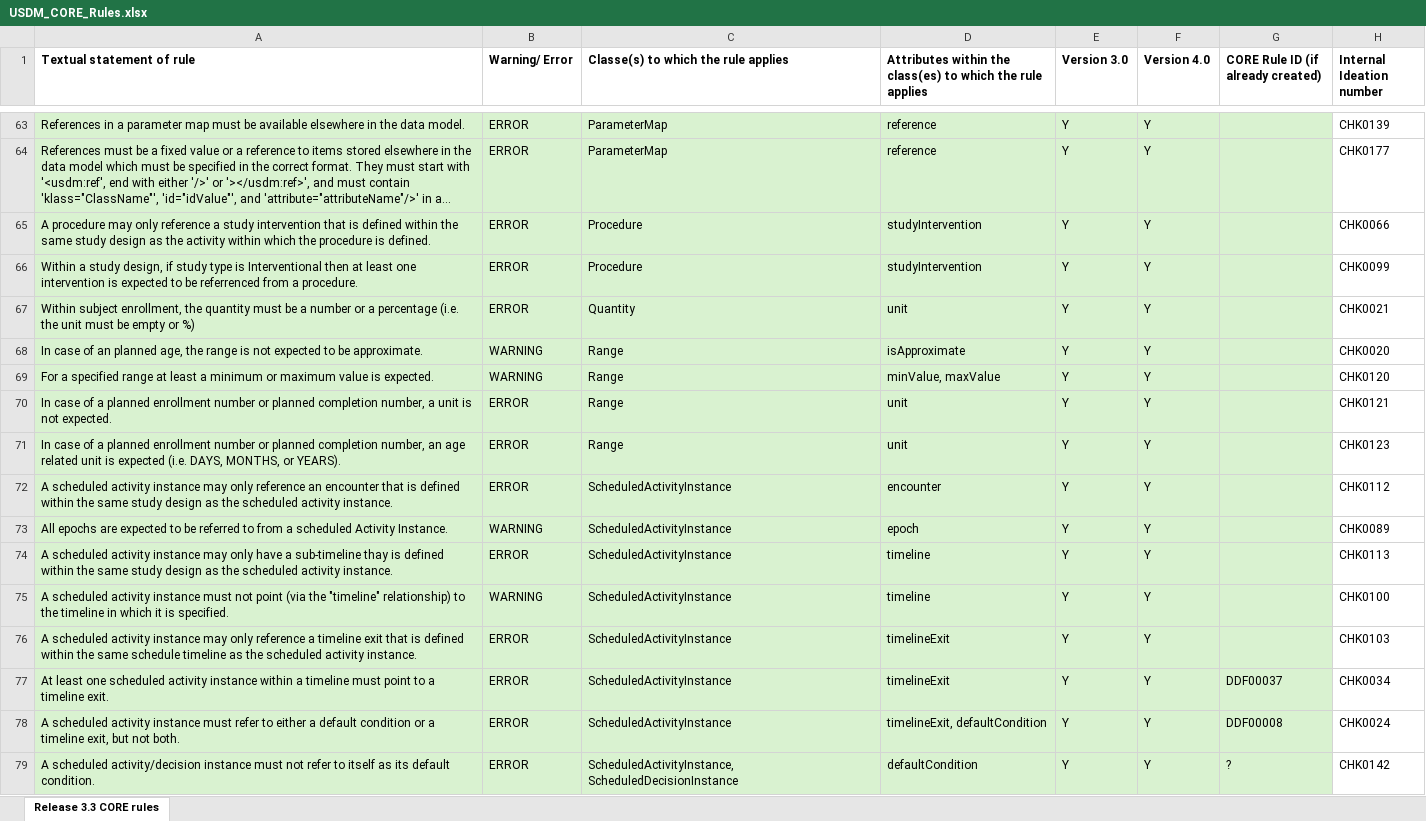
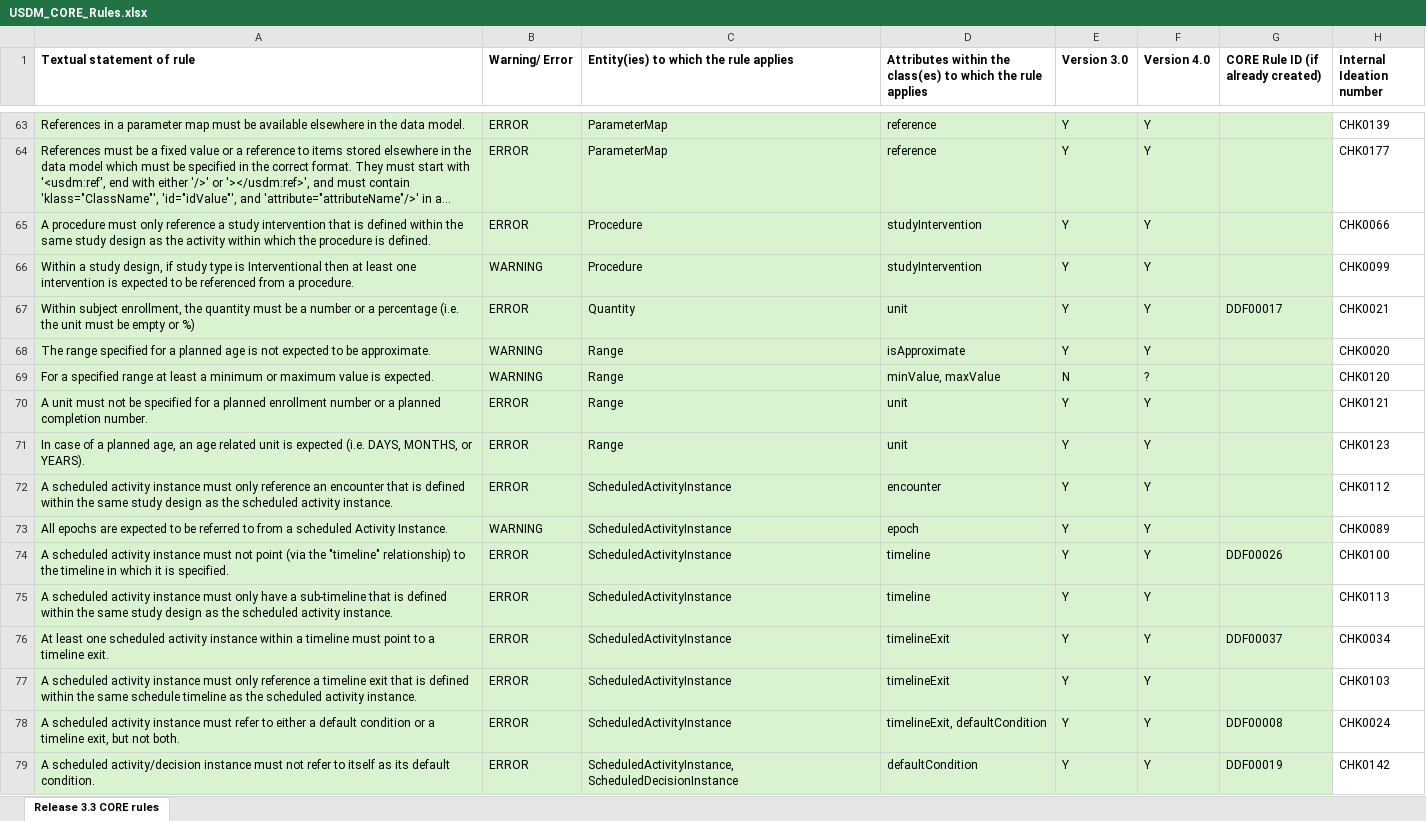
Before and after one commit to cdisc-org/DDF-RA, an Excel workbook: Deliverables/RULES/USDM_CORE_Rules.xlsx, sheet Release 3.3 CORE rules, drawn as a sheet; only a part is shown, gaps mark what is left out; long unchanged cells end in …; values as stored, in another font and other column widths than the file's, no borders; removed rows and columns are numbered as before the commit, all else as after; the diff covers the shown part only; the diff names each change by its address in the sheet, - before the commit and + after, or states it on an @@ line.

Commit message:
Make sure Rules is up to date version

```diff
--- a/Deliverables/RULES/USDM_CORE_Rules.xlsx (sheet Release 3.3 CORE rules)
+++ b/Deliverables/RULES/USDM_CORE_Rules.xlsx (sheet Release 3.3 CORE rules)
-C1: Classe(s) to which the rule applies
+C1: Entity(ies) to which the rule applies
-A65 (Textual statement of rule): A procedure may only reference…
+A65 (Textual statement of rule): A procedure must only reference…
-A66 (Textual statement of rule): …to be referrenced from a…
+A66 (Textual statement of rule): …to be referenced from a…
-B66 (Warning/ Error): ERROR
+B66 (Warning/ Error): WARNING
-G67: (empty)
+G67: DDF00017
-A68 (Textual statement of rule): In case of an planned age, the range is not…
+A68 (Textual statement of rule): The range specified for a planned age is not…
-E69 (Version 3.0): Y
+E69 (Version 3.0): N
-F69 (Version 4.0): Y
+F69 (Version 4.0): ?
-A70 (Textual statement of rule): In case of a planned enrollment number or planned completion number, a unit is not expected.
+A70 (Textual statement of rule): A unit must not be specified for a planned enrollment number or a planned completion number.
-A71 (Textual statement of rule): …a planned enrollment number or planned completion number, an age…
+A71 (Textual statement of rule): …a planned age, an age…
-A72 (Textual statement of rule): …activity instance may only reference…
+A72 (Textual statement of rule): …activity instance must only reference…
-row 74: A scheduled activity instance may only have a sub-timeline thay is defined within the same study design as the scheduled activity instance. | ERROR | ScheduledActivityInstance | timeline | Y | Y |  | CHK0113
-B74 (Warning/ Error): WARNING
+B74 (Warning/ Error): ERROR
-G74: (empty)
+G74: DDF00026
-A75 (Textual statement of rule): …activity instance may only reference a timeline exit that is defined within the same schedule timeline as the…
+A75 (Textual statement of rule): …activity instance must only have a sub-timeline that is defined within the same study design as the…
-D75: timelineExit
+D75: timeline
-H75 (Internal Ideation number): CHK0103
+H75 (Internal Ideation number): CHK0113
+row 77: A scheduled activity instance must only reference a timeline exit that is defined within the same schedule timeline as the scheduled activity instance. | ERROR | ScheduledActivityInstance | timelineExit | Y | Y |  | CHK0103
-G79: ?
+G79: DDF00019
```
Also changed, not shown: 9 added rows, 14 removed rows, 15 moved rows and 31 edited cells elsewhere in this sheet.
